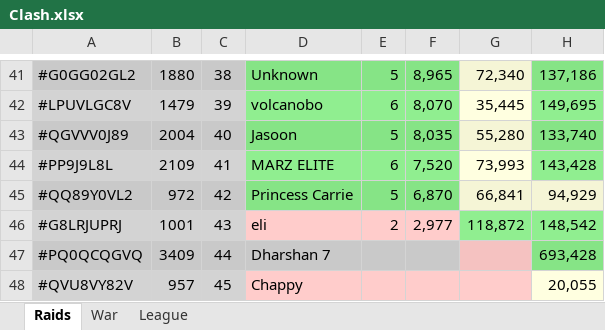
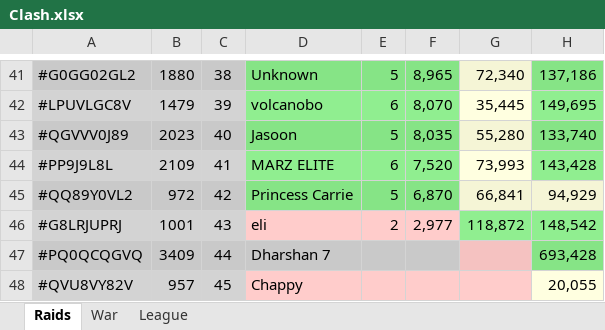
Before and after one commit to KYANI7E/Clans, an Excel workbook: Clash.xlsx, sheet Raids, drawn as a sheet; only a part is shown, gaps mark what is left out; values as stored, in another font and other column widths than the file's, no borders; the diff names each change by its address in the sheet, - before the commit and + after, or states it on an @@ line.

Commit message:
updating the clash file from bat manual run

```diff
--- a/Clash.xlsx (sheet Raids)
+++ b/Clash.xlsx (sheet Raids)
-B43: 2004
+B43: 2023
```
